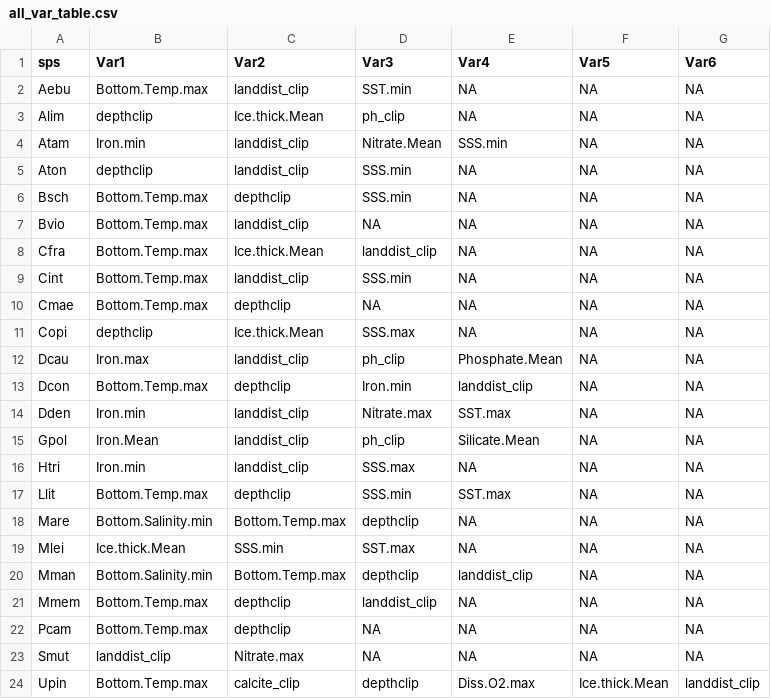
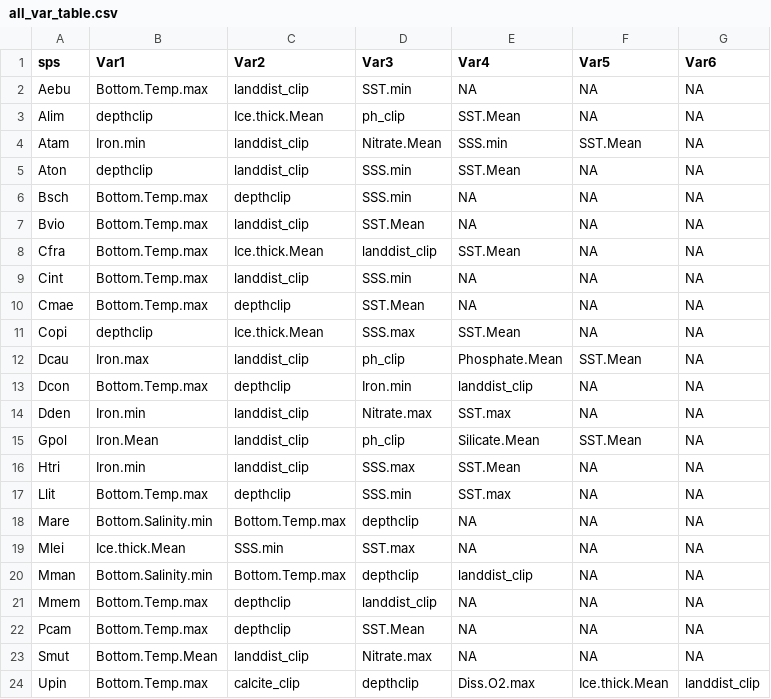
Before and after one commit to robwschlegel/ArcticInvasion, a CSV file: metadata/all_var_table.csv, drawn as a sheet.

```diff
--- a/metadata/all_var_table.csv
+++ b/metadata/all_var_table.csv
@@ -2,16 +2,16 @@ sps,Var1,Var2,Var3,Var4,Var5,Var6
 Aebu,Bottom.Temp.max,landdist_clip,SST.min,NA,NA,NA
-Alim,depthclip,Ice.thick.Mean,ph_clip,NA,NA,NA
-Atam,Iron.min,landdist_clip,Nitrate.Mean,SSS.min,NA,NA
-Aton,depthclip,landdist_clip,SSS.min,NA,NA,NA
+Alim,depthclip,Ice.thick.Mean,ph_clip,SST.Mean,NA,NA
+Atam,Iron.min,landdist_clip,Nitrate.Mean,SSS.min,SST.Mean,NA
+Aton,depthclip,landdist_clip,SSS.min,SST.Mean,NA,NA
 Bsch,Bottom.Temp.max,depthclip,SSS.min,NA,NA,NA
-Bvio,Bottom.Temp.max,landdist_clip,NA,NA,NA,NA
-Cfra,Bottom.Temp.max,Ice.thick.Mean,landdist_clip,NA,NA,NA
+Bvio,Bottom.Temp.max,landdist_clip,SST.Mean,NA,NA,NA
+Cfra,Bottom.Temp.max,Ice.thick.Mean,landdist_clip,SST.Mean,NA,NA
 Cint,Bottom.Temp.max,landdist_clip,SSS.min,NA,NA,NA
-Cmae,Bottom.Temp.max,depthclip,NA,NA,NA,NA
-Copi,depthclip,Ice.thick.Mean,SSS.max,NA,NA,NA
-Dcau,Iron.max,landdist_clip,ph_clip,Phosphate.Mean,NA,NA
+Cmae,Bottom.Temp.max,depthclip,SST.Mean,NA,NA,NA
+Copi,depthclip,Ice.thick.Mean,SSS.max,SST.Mean,NA,NA
+Dcau,Iron.max,landdist_clip,ph_clip,Phosphate.Mean,SST.Mean,NA
 Dcon,Bottom.Temp.max,depthclip,Iron.min,landdist_clip,NA,NA
 Dden,Iron.min,landdist_clip,Nitrate.max,SST.max,NA,NA
-Gpol,Iron.Mean,landdist_clip,ph_clip,Silicate.Mean,NA,NA
-Htri,Iron.min,landdist_clip,SSS.max,NA,NA,NA
+Gpol,Iron.Mean,landdist_clip,ph_clip,Silicate.Mean,SST.Mean,NA
+Htri,Iron.min,landdist_clip,SSS.max,SST.Mean,NA,NA
 Llit,Bottom.Temp.max,depthclip,SSS.min,SST.max,NA,NA
@@ -21,4 +21,4 @@ Mman,Bottom.Salinity.min,Bottom.Temp.max,depthclip,landdist_clip,NA,NA
 Mmem,Bottom.Temp.max,depthclip,landdist_clip,NA,NA,NA
-Pcam,Bottom.Temp.max,depthclip,NA,NA,NA,NA
-Smut,landdist_clip,Nitrate.max,NA,NA,NA,NA
+Pcam,Bottom.Temp.max,depthclip,SST.Mean,NA,NA,NA
+Smut,Bottom.Temp.Mean,landdist_clip,Nitrate.max,NA,NA,NA
 Upin,Bottom.Temp.max,calcite_clip,depthclip,Diss.O2.max,Ice.thick.Mean,landdist_clip
```
Also changed, not shown: 36 other files.
